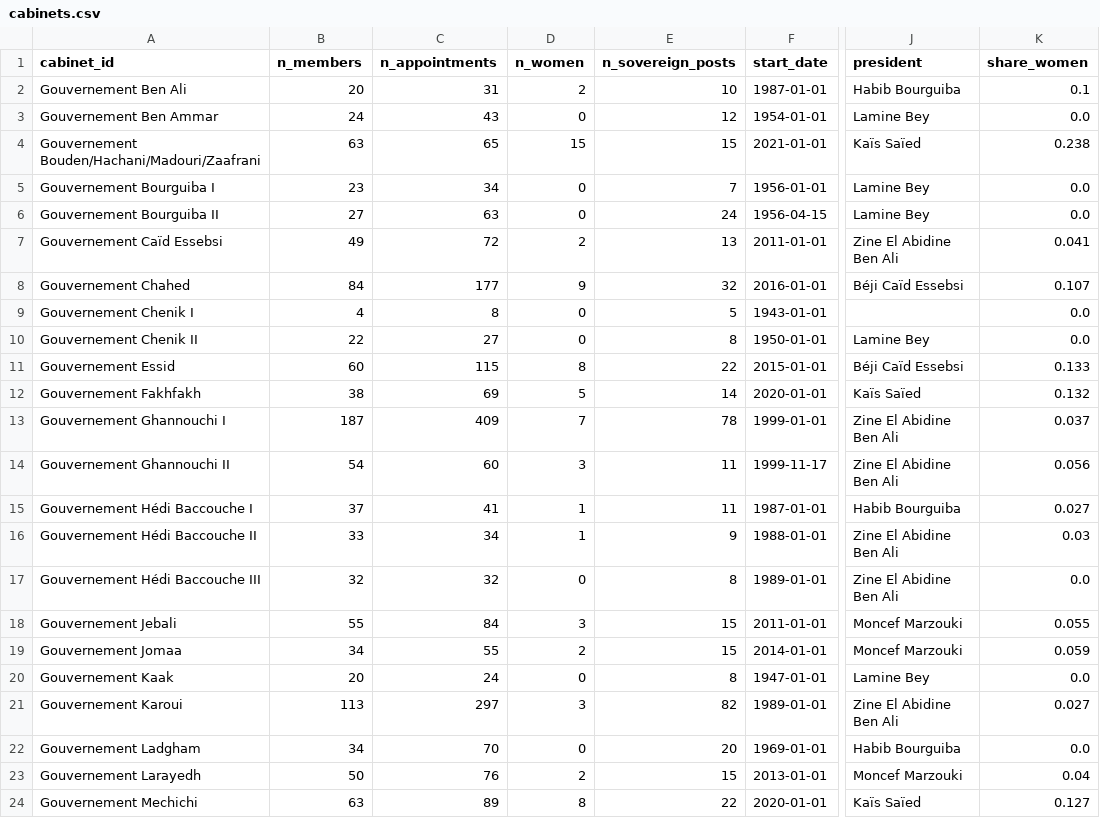
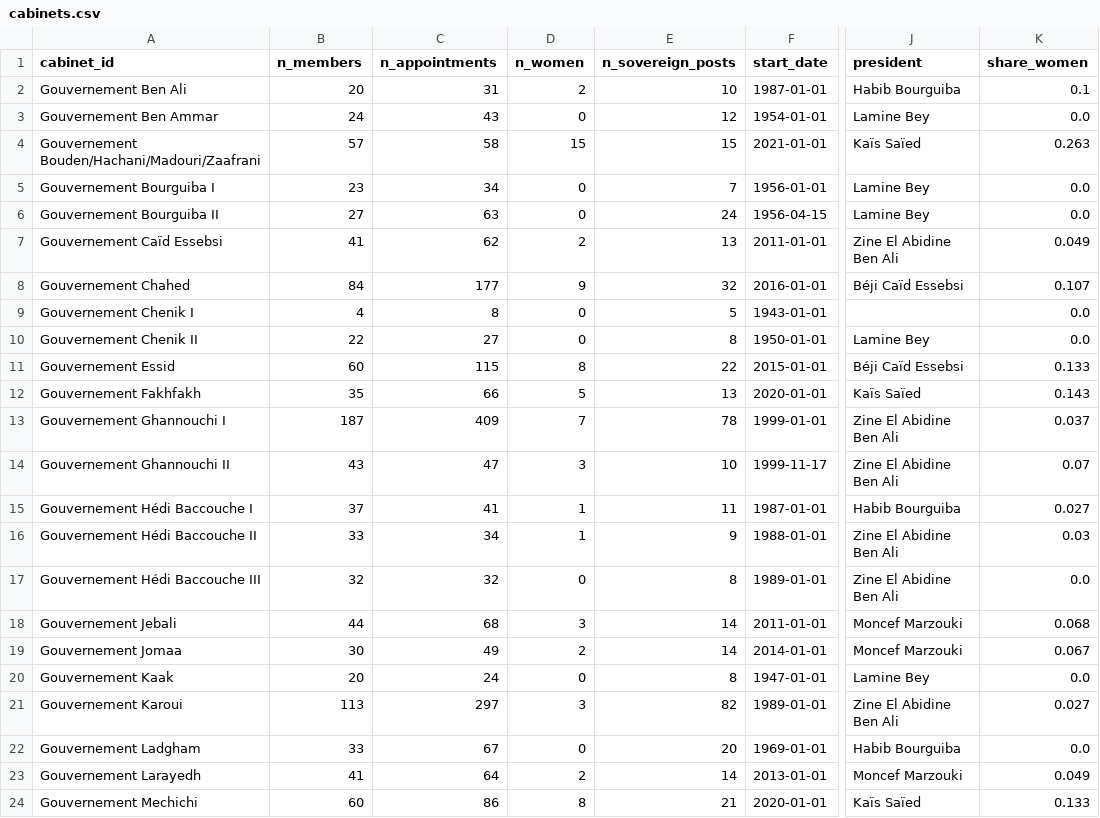
Before and after one commit to MedDhia/GovMembersTN, a CSV file: data/processed/cabinets.csv, drawn as a sheet; only a part is shown, gaps mark what is left out; the diff covers the shown part only; the diff names each change by its address in the sheet, - before the commit and + after, or states it on an @@ line.

```diff
--- a/data/processed/cabinets.csv
+++ b/data/processed/cabinets.csv
-B4 (n_members): 63
+B4 (n_members): 57
-C4 (n_appointments): 65
+C4 (n_appointments): 58
-K4 (share_women): 0.238
+K4 (share_women): 0.263
-B7 (n_members): 49
+B7 (n_members): 41
-C7 (n_appointments): 72
+C7 (n_appointments): 62
-K7 (share_women): 0.041
+K7 (share_women): 0.049
-B12 (n_members): 38
+B12 (n_members): 35
-C12 (n_appointments): 69
+C12 (n_appointments): 66
-E12 (n_sovereign_posts): 14
+E12 (n_sovereign_posts): 13
-K12 (share_women): 0.132
+K12 (share_women): 0.143
-B14 (n_members): 54
+B14 (n_members): 43
-C14 (n_appointments): 60
+C14 (n_appointments): 47
-E14 (n_sovereign_posts): 11
+E14 (n_sovereign_posts): 10
-K14 (share_women): 0.056
+K14 (share_women): 0.07
-B18 (n_members): 55
+B18 (n_members): 44
-C18 (n_appointments): 84
+C18 (n_appointments): 68
-E18:E19 (n_sovereign_posts): 15
+E18:E19 (n_sovereign_posts): 14
-K18 (share_women): 0.055
+K18 (share_women): 0.068
-B19 (n_members): 34
+B19 (n_members): 30
-C19 (n_appointments): 55
+C19 (n_appointments): 49
-K19 (share_women): 0.059
+K19 (share_women): 0.067
-B22 (n_members): 34
+B22 (n_members): 33
-C22 (n_appointments): 70
+C22 (n_appointments): 67
-B23 (n_members): 50
+B23 (n_members): 41
-C23 (n_appointments): 76
+C23 (n_appointments): 64
-E23 (n_sovereign_posts): 15
+E23 (n_sovereign_posts): 14
-K23 (share_women): 0.04
+K23 (share_women): 0.049
-B24 (n_members): 63
+B24 (n_members): 60
-C24 (n_appointments): 89
+C24 (n_appointments): 86
-E24 (n_sovereign_posts): 22
+E24 (n_sovereign_posts): 21
-K24 (share_women): 0.127
+K24 (share_women): 0.133
```
Also changed, not shown: 5 edited cells elsewhere in this file, data/processed/edges_bipartite.csv, 16 other files.
